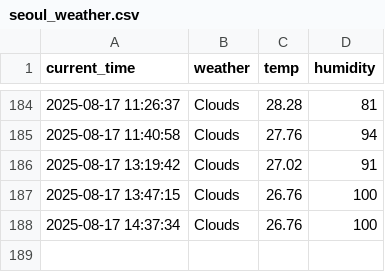
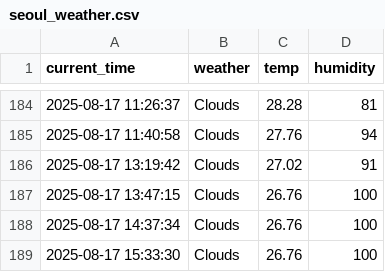
Before and after one commit to taewon522/weather, a CSV file: seoul_weather.csv, drawn as a sheet; only a part is shown, gaps mark what is left out.

```diff
--- a/seoul_weather.csv
+++ b/seoul_weather.csv
@@ -188 +188,2 @@ current_time,weather,temp,humidity
 2025-08-17 14:37:34,Clouds,26.76,100
+2025-08-17 15:33:30,Clouds,26.76,100
```
